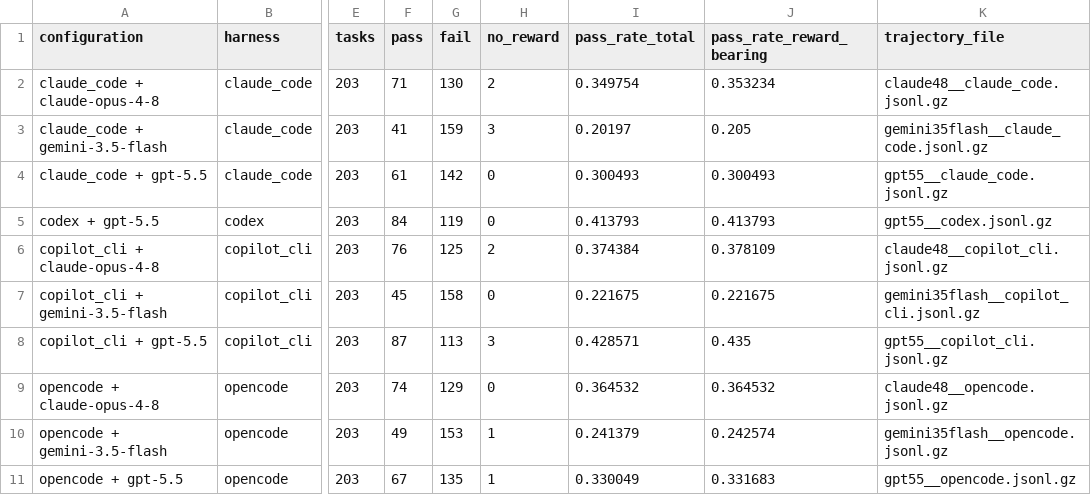
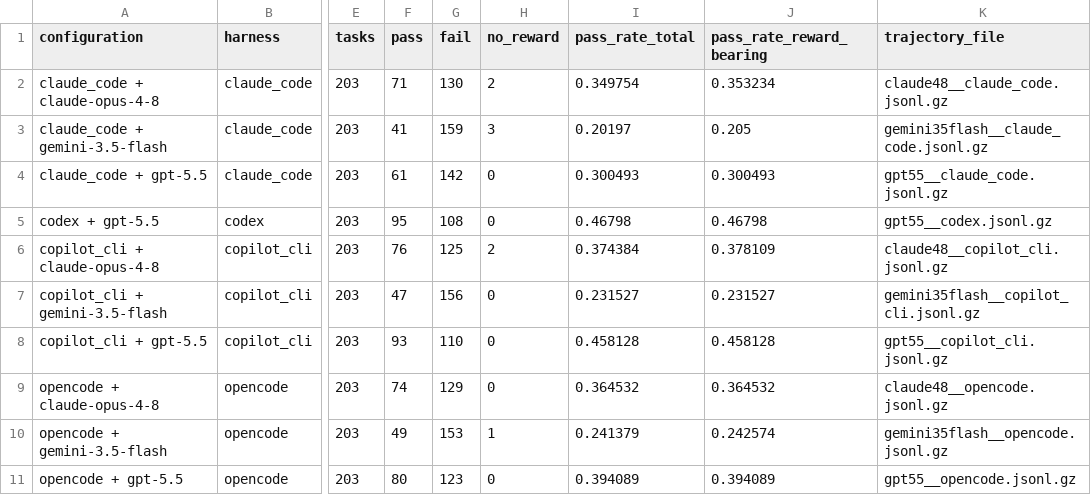
Before and after one commit to Jacksadventure/DepBench, a CSV file: results/summary.csv, drawn as a sheet; only a part is shown, gaps mark what is left out; the diff names each change by its address in the sheet, - before the commit and + after, or states it on an @@ line.

Commit message:
Add repository metadata and final rerun results

```diff
--- a/results/summary.csv
+++ b/results/summary.csv
-F5 (pass): 84
+F5 (pass): 95
-G5 (fail): 119
+G5 (fail): 108
-I5 (pass_rate_total): 0.413793
+I5 (pass_rate_total): 0.46798
-J5 (pass_rate_reward_bearing): 0.413793
+J5 (pass_rate_reward_bearing): 0.46798
-F7 (pass): 45
+F7 (pass): 47
-G7 (fail): 158
+G7 (fail): 156
-I7 (pass_rate_total): 0.221675
+I7 (pass_rate_total): 0.231527
-J7 (pass_rate_reward_bearing): 0.221675
+J7 (pass_rate_reward_bearing): 0.231527
-F8 (pass): 87
+F8 (pass): 93
-G8 (fail): 113
+G8 (fail): 110
-H8 (no_reward): 3
+H8 (no_reward): 0
-I8 (pass_rate_total): 0.428571
+I8 (pass_rate_total): 0.458128
-J8 (pass_rate_reward_bearing): 0.435
+J8 (pass_rate_reward_bearing): 0.458128
-F11 (pass): 67
+F11 (pass): 80
-G11 (fail): 135
+G11 (fail): 123
-H11 (no_reward): 1
+H11 (no_reward): 0
-I11 (pass_rate_total): 0.330049
+I11 (pass_rate_total): 0.394089
-J11 (pass_rate_reward_bearing): 0.331683
+J11 (pass_rate_reward_bearing): 0.394089
```
Also changed, not shown: analysis/ecosystem_results.csv, 12 other files.
